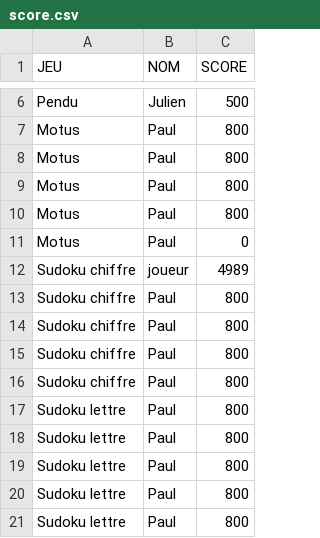
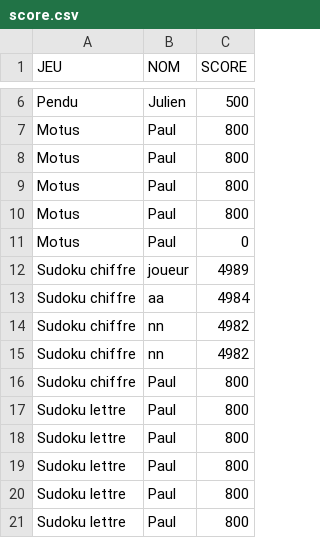
Before and after one commit to Zekphyn/Projet-S5, a CSV file: src/file/score.csv, drawn as a sheet; only a part is shown, gaps mark what is left out.

```diff
--- a/src/file/score.csv
+++ b/src/file/score.csv
@@ -12,5 +12,5 @@ Motus,Paul,0
 Sudoku chiffre,joueur,4989
-Sudoku chiffre,Paul,800
-Sudoku chiffre,Paul,800
-Sudoku chiffre,Paul,800
+Sudoku chiffre,aa,4984
+Sudoku chiffre,nn,4982
+Sudoku chiffre,nn,4982
 Sudoku chiffre,Paul,800
```
Also changed, not shown: 6 other files.
